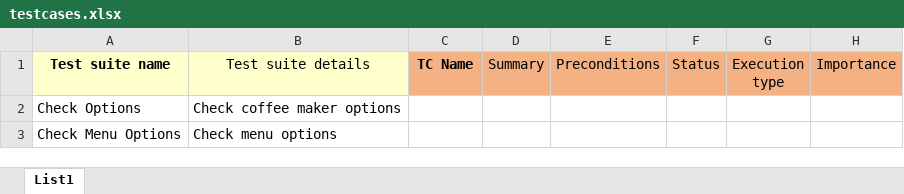
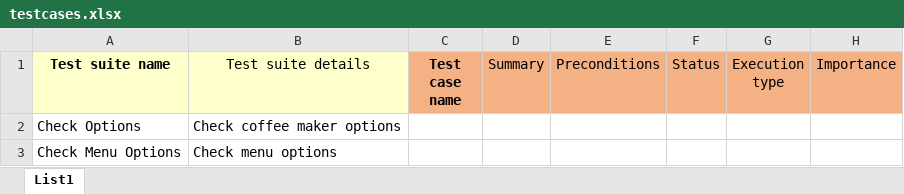
Before and after one commit to Aderthad/testlink-testcase-importer, an Excel workbook: TestCaseImporter/testcases.xlsx, sheet List1, drawn as a sheet; only a part is shown; values as stored, in another font and other column widths than the file's, no borders; charts and pictures not drawn; the diff names each change by its address in the sheet, - before the commit and + after, or states it on an @@ line.

Commit message:
Changed TC Name column name to Test case name.

```diff
--- a/TestCaseImporter/testcases.xlsx (sheet List1)
+++ b/TestCaseImporter/testcases.xlsx (sheet List1)
-C1: TC Name
+C1: Test case name
```
Also changed, not shown: 1 other file.
